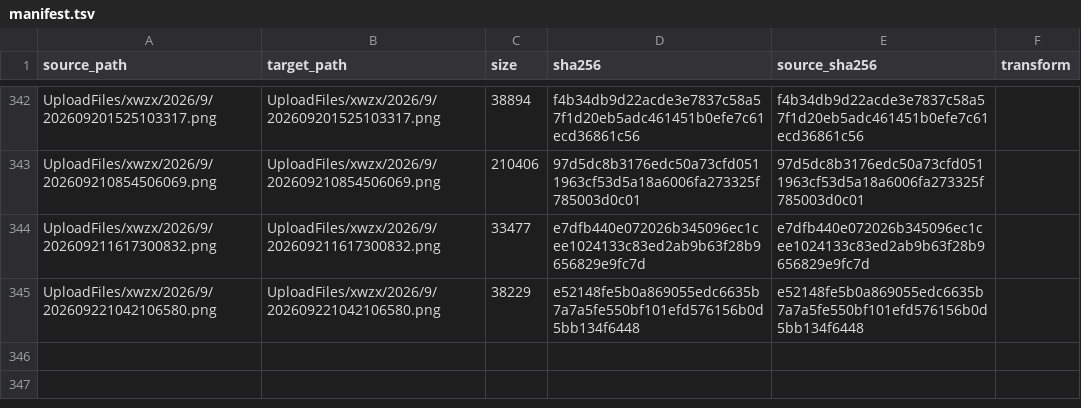
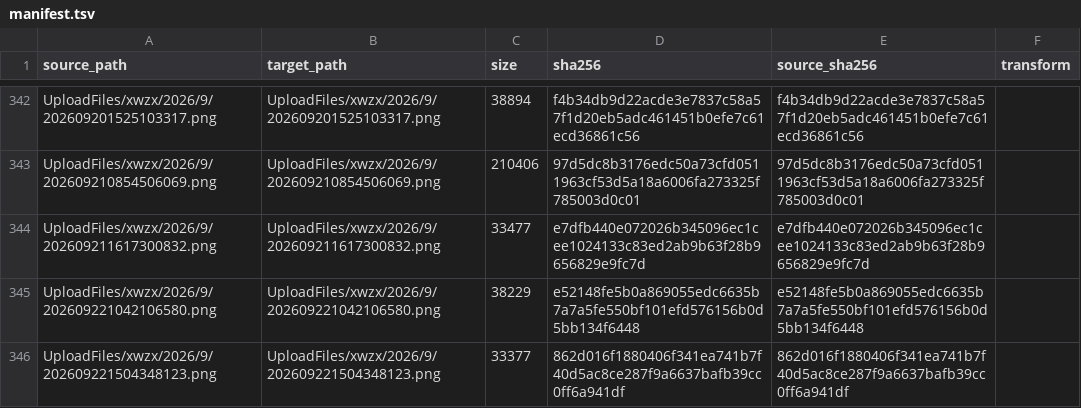
Before and after one commit to tangyixiao/Shaoxingyizhong-img-xwzx-2026-h2, a TSV file: manifest.tsv, drawn as a sheet; only a part is shown, gaps mark what is left out; the diff names each change by its address in the sheet, - before the commit and + after, or states it on an @@ line.

```diff
--- a/manifest.tsv
+++ b/manifest.tsv
+row 346: UploadFiles/xwzx/2026/9/202609221504348123.png | UploadFiles/xwzx/2026/9/202609221504348123.png | 33377 | 862d016f1880406f341ea741b7f40d5ac8ce287f9a6637bafb39cc0ff6a941df | 862d016f1880406f341ea741b7f40d5ac8ce287f9a6637bafb39cc0ff6a941df
```
Also changed, not shown: 1 other file.
